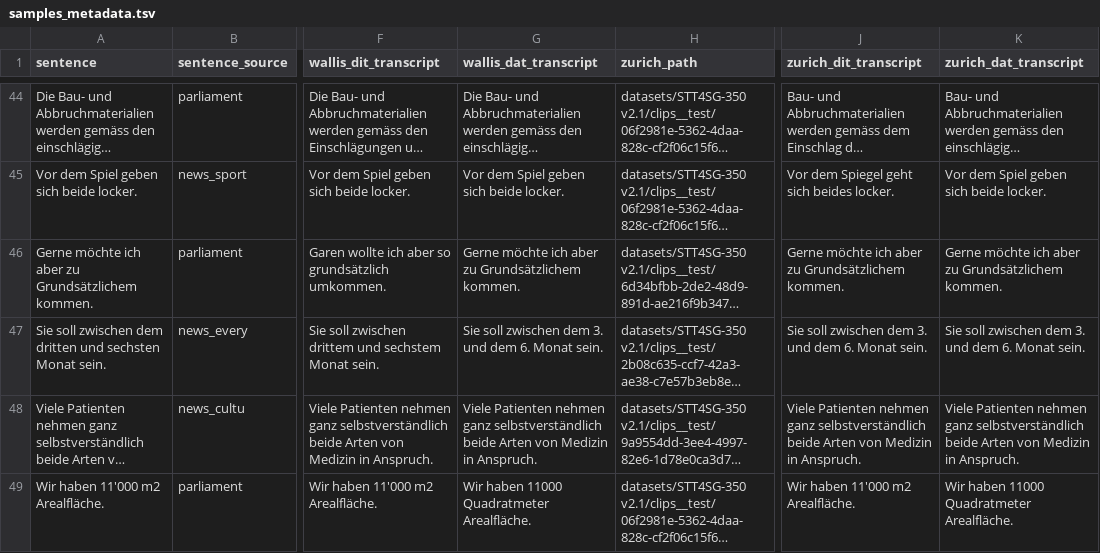
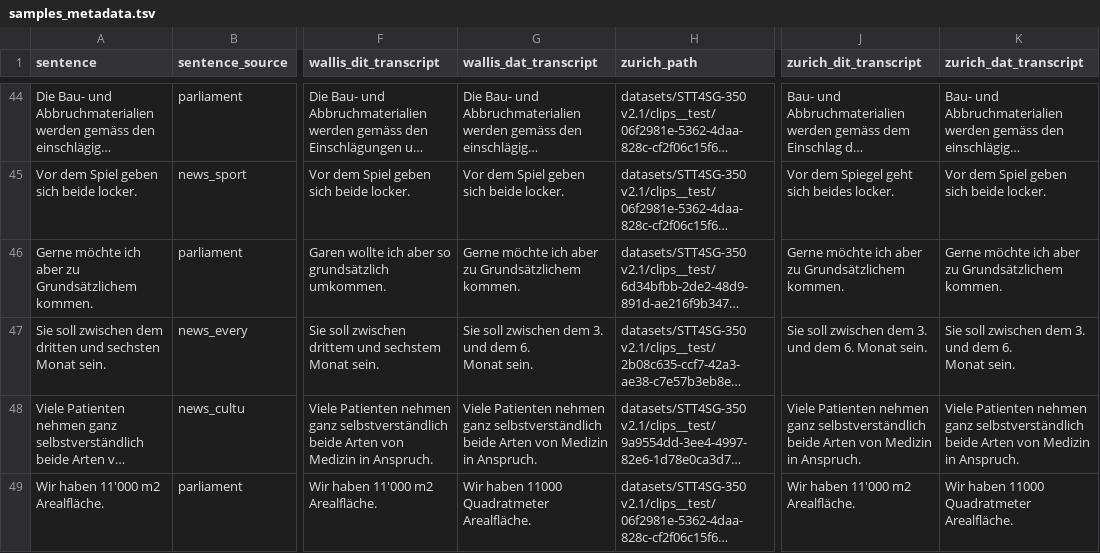
Before and after one commit to michamettler/BA-FS26_ciel_Mettler_Dialektanalyse, a TSV file: experiments/hyperparameter_tuning/samples_metadata.tsv, drawn as a sheet; only a part is shown, gaps mark what is left out; long unchanged cells end in …; the diff names each change by its address in the sheet, - before the commit and + after, or states it on an @@ line.

Commit message:
rerun extraction

```diff
--- a/experiments/hyperparameter_tuning/samples_metadata.tsv
+++ b/experiments/hyperparameter_tuning/samples_metadata.tsv
-G47 (wallis_dat_transcript): …Monat sein.
+G47 (wallis_dat_transcript): …Monat sein.
-K47 (zurich_dat_transcript): …Monat sein.
+K47 (zurich_dat_transcript): …Monat sein.
```
